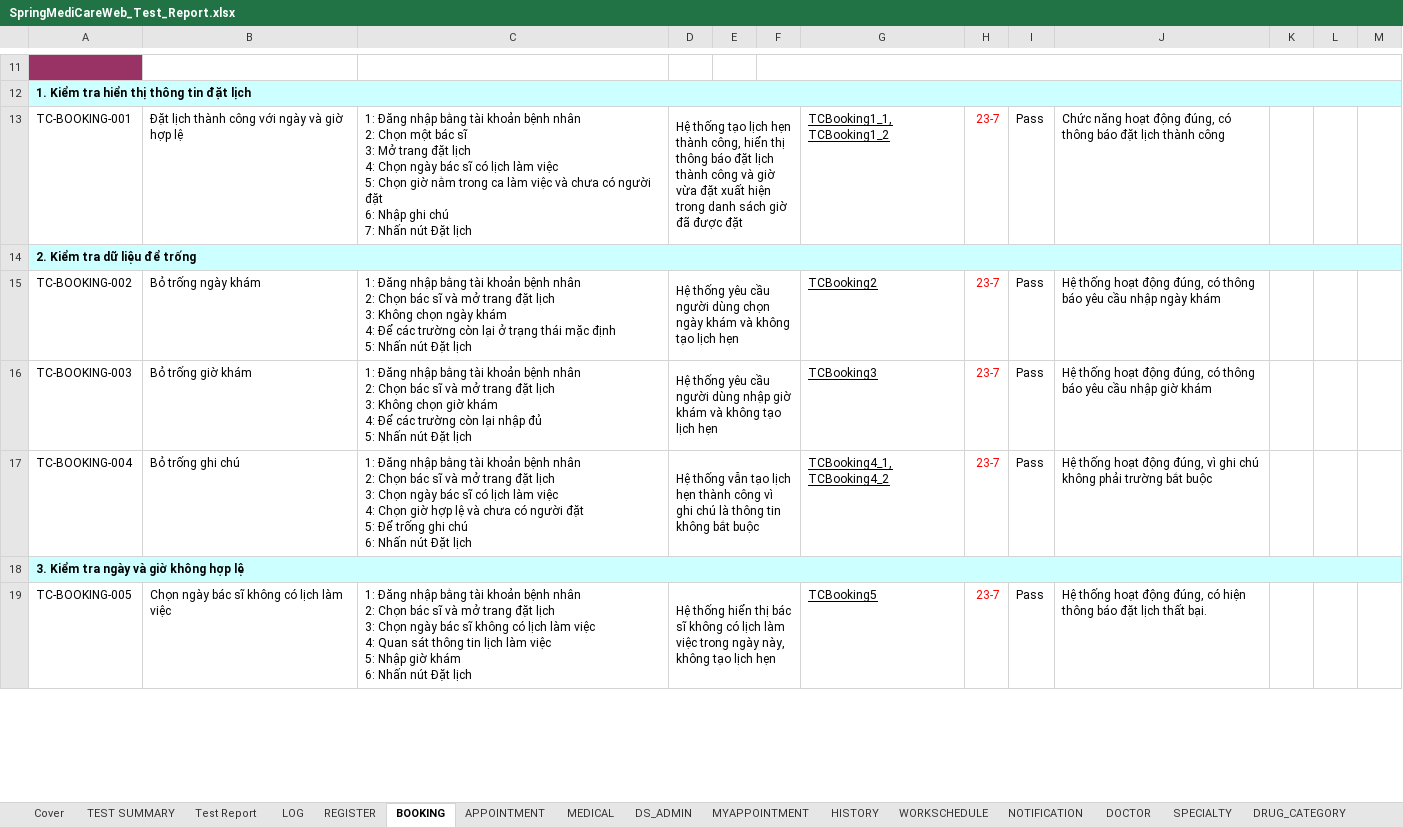
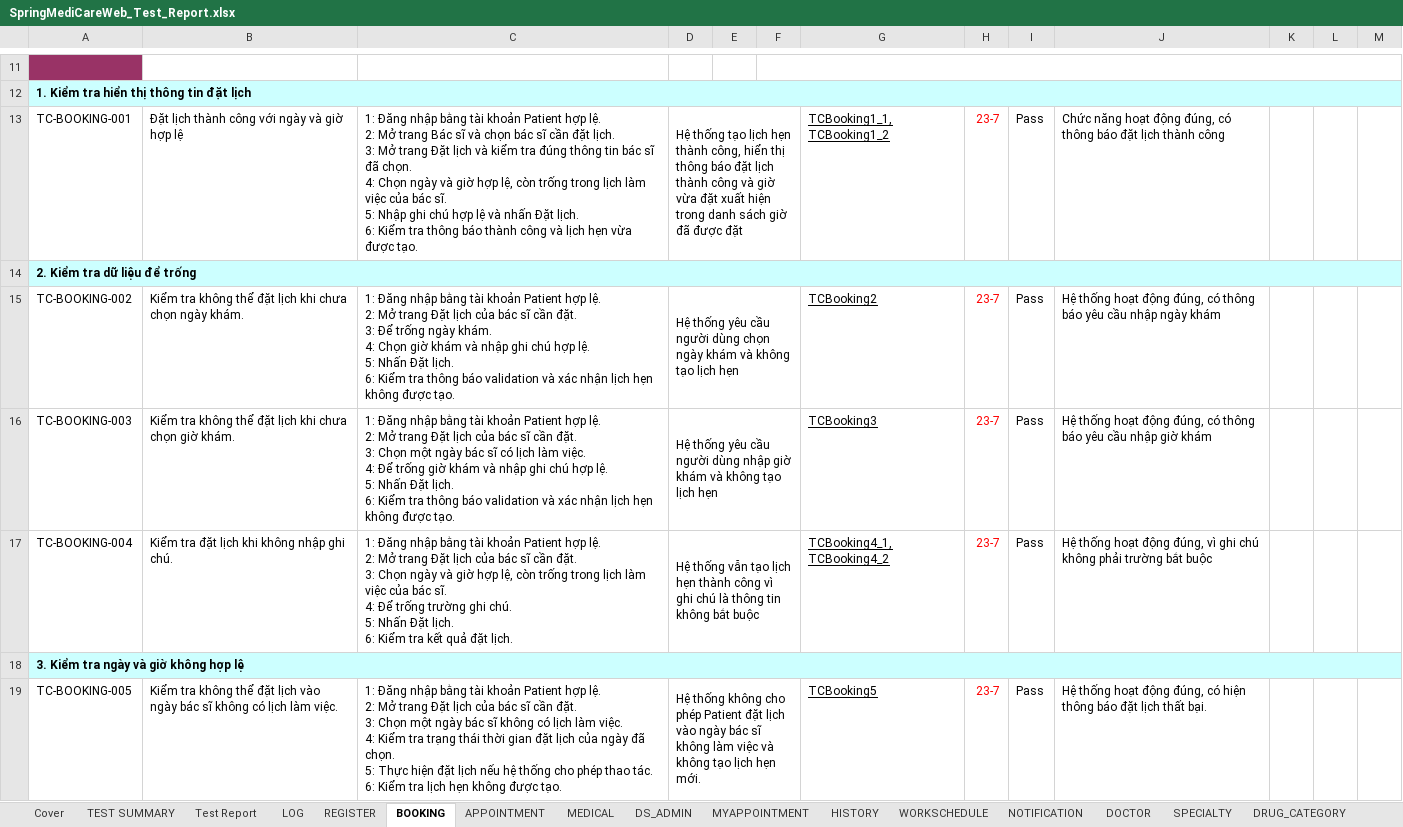
Before and after one commit to kimphungduongle9-debug/SpringMediCareWeb-Selenium-Testing, an Excel workbook: TestCases/SpringMediCareWeb_Test_Report.xlsx, sheet BOOKING, drawn as a sheet; only a part is shown, gaps mark what is left out; values as stored, in another font and other column widths than the file's, no borders; charts and pictures not drawn; ↵ is a line break in a cell; the diff covers the shown part only; the diff names each change by its address in the sheet, - before the commit and + after, or states it on an @@ line.

```diff
--- a/TestCases/SpringMediCareWeb_Test_Report.xlsx (sheet BOOKING)
+++ b/TestCases/SpringMediCareWeb_Test_Report.xlsx (sheet BOOKING)
-C13: …tài khoản bệnh nhân ↵ 2: Chọn một bác sĩ ↵ 3: Mở trang đặt lịch ↵ 4: Chọn ngày bác sĩ có lịch làm việc ↵ 5: Chọn giờ nằm trong ca làm việc và chưa có người đặt ↵ 6: Nhập ghi chú ↵ 7: Nhấn nút Đặt lịch
+C13: …tài khoản Patient hợp lệ. ↵ 2: Mở trang Bác sĩ và chọn bác sĩ cần đặt lịch. ↵ 3: Mở trang Đặt lịch và kiểm tra đúng thông tin bác sĩ đã chọn. ↵ 4: Chọn ngày và giờ hợp lệ, còn trống trong lịch làm việc của bác sĩ. ↵ 5: Nhập ghi chú hợp lệ và nhấn Đặt lịch. ↵ 6: Kiểm tra thông báo thành công và lịch hẹn vừa được tạo.
-B15: Bỏ trống ngày khám
+B15: Kiểm tra không thể đặt lịch khi chưa chọn ngày khám.
-C15: …tài khoản bệnh nhân ↵ 2: Chọn bác sĩ và mở trang đặt lịch ↵ 3: Không chọn ngày khám ↵ 4: Để các trường còn lại ở trạng thái mặc định ↵ 5: Nhấn nút Đặt lịch
+C15: …tài khoản Patient hợp lệ. ↵ 2: Mở trang Đặt lịch của bác sĩ cần đặt. ↵ 3: Để trống ngày khám. ↵ 4: Chọn giờ khám và nhập ghi chú hợp lệ. ↵ 5: Nhấn Đặt lịch. ↵ 6: Kiểm tra thông báo validation và xác nhận lịch hẹn không được tạo.
-B16: Bỏ trống giờ khám
+B16: Kiểm tra không thể đặt lịch khi chưa chọn giờ khám.
-C16: …tài khoản bệnh nhân ↵ 2: Chọn bác sĩ và mở trang đặt lịch ↵ 3: Không chọn giờ khám ↵ 4: Để các trường còn lại nhập đủ ↵ 5: Nhấn nút Đặt lịch
+C16: …tài khoản Patient hợp lệ. ↵ 2: Mở trang Đặt lịch của bác sĩ cần đặt. ↵ 3: Chọn một ngày bác sĩ có lịch làm việc. ↵ 4: Để trống giờ khám và nhập ghi chú hợp lệ. ↵ 5: Nhấn Đặt lịch. ↵ 6: Kiểm tra thông báo validation và xác nhận lịch hẹn không được tạo.
-B17: Bỏ trống ghi chú
+B17: Kiểm tra đặt lịch khi không nhập ghi chú.
-C17: …tài khoản bệnh nhân ↵ 2: Chọn bác sĩ và mở trang đặt lịch ↵ 3: Chọn ngày bác sĩ có lịch làm việc ↵ 4: Chọn giờ hợp lệ và chưa có người đặt ↵ 5: Để trống ghi chú ↵ 6: Nhấn nút Đặt lịch
+C17: …tài khoản Patient hợp lệ. ↵ 2: Mở trang Đặt lịch của bác sĩ cần đặt. ↵ 3: Chọn ngày và giờ hợp lệ, còn trống trong lịch làm việc của bác sĩ. ↵ 4: Để trống trường ghi chú. ↵ 5: Nhấn Đặt lịch. ↵ 6: Kiểm tra kết quả đặt lịch.
-B19: Chọn ngày bác sĩ không có lịch làm việc
+B19: Kiểm tra không thể đặt lịch vào ngày bác sĩ không có lịch làm việc.
-C19: …tài khoản bệnh nhân ↵ 2: Chọn bác sĩ và mở trang đặt lịch ↵ 3: Chọn ngày bác sĩ không có lịch làm việc ↵ 4: Quan sát thông tin lịch làm việc ↵ 5: Nhập giờ khám ↵ 6: Nhấn nút Đặt lịch
+C19: …tài khoản Patient hợp lệ. ↵ 2: Mở trang Đặt lịch của bác sĩ cần đặt. ↵ 3: Chọn một ngày bác sĩ không có lịch làm việc. ↵ 4: Kiểm tra trạng thái thời gian đặt lịch của ngày đã chọn. ↵ 5: Thực hiện đặt lịch nếu hệ thống cho phép thao tác. ↵ 6: Kiểm tra lịch hẹn không được tạo.
-D19: Hệ thống hiển thị bác sĩ không có lịch làm việc trong ngày này, không tạo lịch hẹn
+D19: Hệ thống không cho phép Patient đặt lịch vào ngày bác sĩ không làm việc và không tạo lịch hẹn mới.
```
Also changed, not shown: 10 edited cells elsewhere in this sheet, sheet APPOINTMENT, sheet MEDICAL, sheet WORKSCHEDULE, sheet MYAPPOINTMENT, TestCases/Appointment_TestCase.xlsx, TestCases/Booking_TestCase.xlsx, 27 other files.
